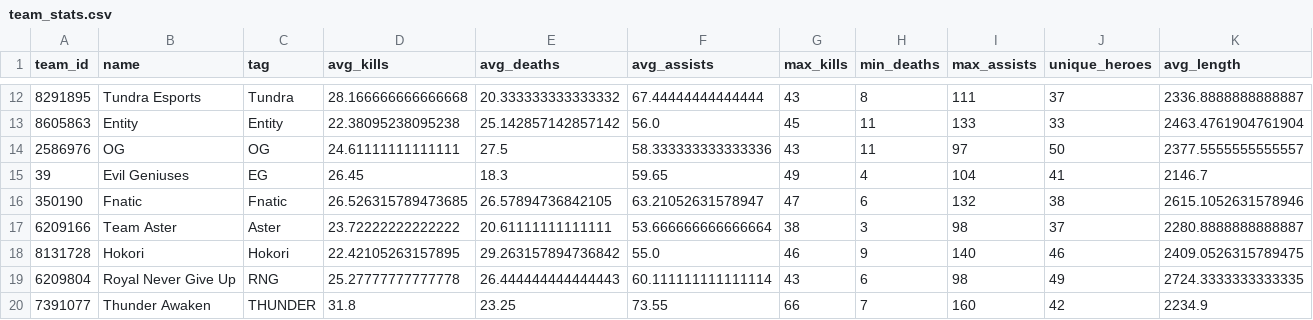
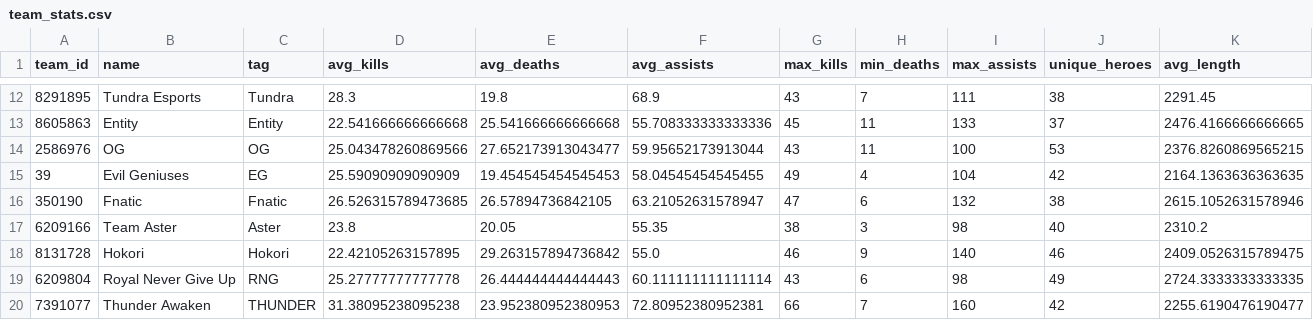
Before and after one commit to jerardalcao/ti11-predictions-tracker, a CSV file: stats/team_stats.csv, drawn as a sheet; only a part is shown, gaps mark what is left out; the diff covers the shown part only.

```diff
--- a/stats/team_stats.csv
+++ b/stats/team_stats.csv
@@ -12,9 +12,9 @@ team_id,name,tag,avg_kills,avg_deaths,avg_assists,max_kills,min_deaths,max_assis
-8291895,Tundra Esports,Tundra,28.166666666666668,20.333333333333332,67.44444444444444,43,8,111,37,2336.8888888888887
-8605863,Entity,Entity,22.38095238095238,25.142857142857142,56.0,45,11,133,33,2463.4761904761904
-2586976,OG,OG,24.61111111111111,27.5,58.333333333333336,43,11,97,50,2377.5555555555557
-39,Evil Geniuses,EG,26.45,18.3,59.65,49,4,104,41,2146.7
+8291895,Tundra Esports,Tundra,28.3,19.8,68.9,43,7,111,38,2291.45
+8605863,Entity,Entity,22.541666666666668,25.541666666666668,55.708333333333336,45,11,133,37,2476.4166666666665
+2586976,OG,OG,25.043478260869566,27.652173913043477,59.95652173913044,43,11,100,53,2376.8260869565215
+39,Evil Geniuses,EG,25.59090909090909,19.454545454545453,58.04545454545455,49,4,104,42,2164.1363636363635
 350190,Fnatic,Fnatic,26.526315789473685,26.57894736842105,63.21052631578947,47,6,132,38,2615.1052631578946
-6209166,Team Aster,Aster,23.72222222222222,20.61111111111111,53.666666666666664,38,3,98,37,2280.8888888888887
+6209166,Team Aster,Aster,23.8,20.05,55.35,38,3,98,40,2310.2
 8131728,Hokori,Hokori,22.42105263157895,29.263157894736842,55.0,46,9,140,46,2409.0526315789475
 6209804,Royal Never Give Up,RNG,25.27777777777778,26.444444444444443,60.111111111111114,43,6,98,49,2724.3333333333335
-7391077,Thunder Awaken,THUNDER,31.8,23.25,73.55,66,7,160,42,2234.9
+7391077,Thunder Awaken,THUNDER,31.38095238095238,23.952380952380953,72.80952380952381,66,7,160,42,2255.6190476190477
```
Also changed, not shown: 33 edited cells elsewhere in this file, stats/game_head_stats.csv, stats/player_stats.csv, 26 other files.
